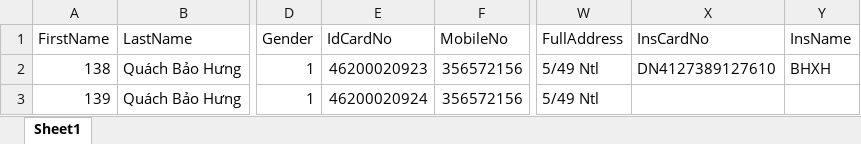
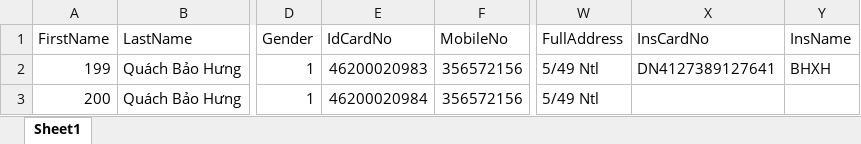
Before and after one commit to Quachbaohung1/REST_API_AUTO_HIS, an Excel workbook: DataTest/Data_API_Tiếp_nhận.xlsx, sheet Sheet1, drawn as a sheet; only a part is shown, gaps mark what is left out; values as stored, in another font and other column widths than the file's, no borders; the diff names each change by its address in the sheet, - before the commit and + after, or states it on an @@ line.

```diff
--- a/DataTest/Data_API_Tiếp_nhận.xlsx (sheet Sheet1)
+++ b/DataTest/Data_API_Tiếp_nhận.xlsx (sheet Sheet1)
-A2 (FirstName): 138
+A2 (FirstName): 199
-E2 (IdCardNo): 46200020923
+E2 (IdCardNo): 46200020983
-X2 (InsCardNo): DN4127389127610
+X2 (InsCardNo): DN4127389127641
-A3 (FirstName): 139
+A3 (FirstName): 200
-E3 (IdCardNo): 46200020924
+E3 (IdCardNo): 46200020984
```
Also changed, not shown: 6 other files.
